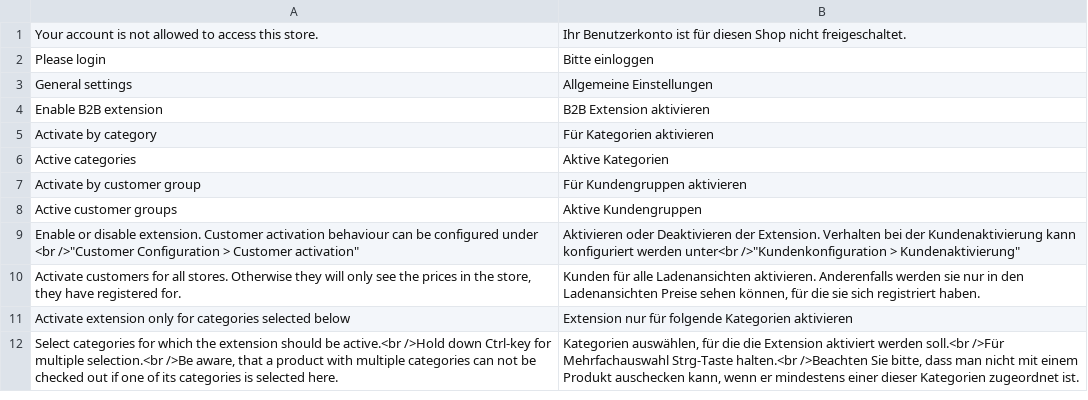
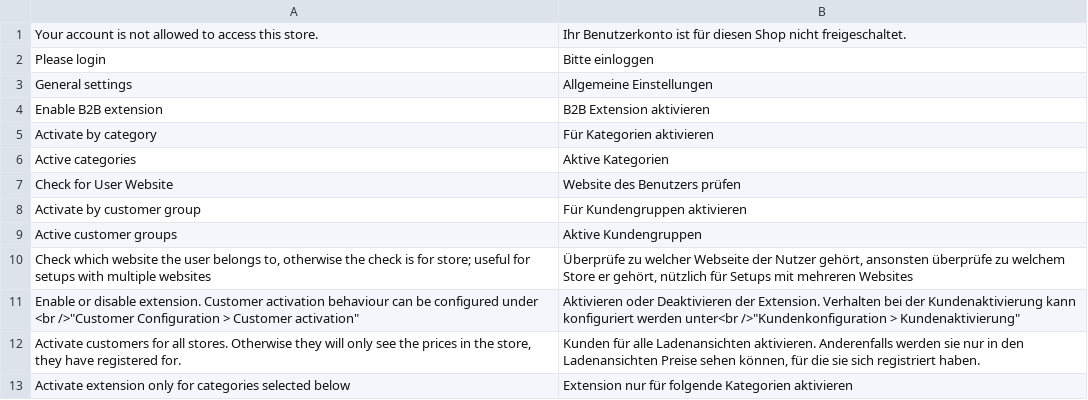
Before and after one commit to sitewards/B2BProfessional, a CSV file: app/locale/de_DE/Sitewards_B2BProfessional.csv, drawn as a sheet; only a part is shown; the shorter side is filled out with more unchanged rows; the diff names each change by its address in the sheet, - before the commit and + after, or states it on an @@ line.

Commit message:
add option to check which website the user belongs to instead of store

```diff
--- a/app/locale/de_DE/Sitewards_B2BProfessional.csv
+++ b/app/locale/de_DE/Sitewards_B2BProfessional.csv
+row 7: Check for User Website | Website des Benutzers prüfen
+row 10: Check which website the user belongs to, otherwise the check is for store; useful for setups with multiple websites | Überprüfe zu welcher Webseite der Nutzer gehört, ansonsten überprüfe zu welchem Store er gehört, nützlich für Setups mit mehreren Websites
```
Also changed, not shown: 3 other files.
